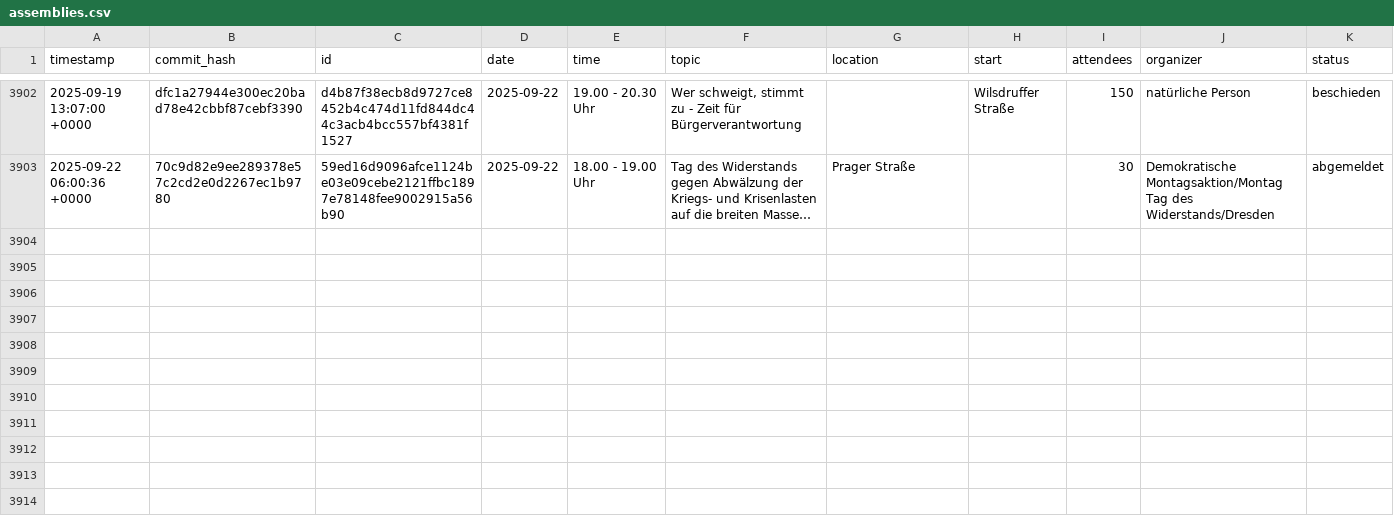
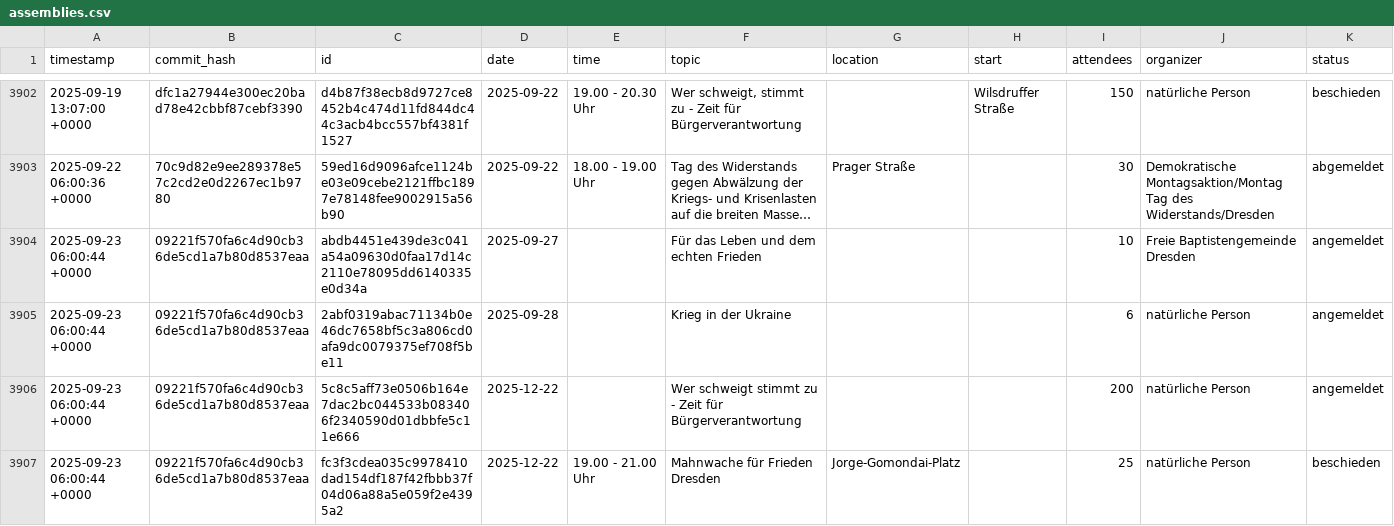
Before and after one commit to kiliankoe/versammlungen-in-dresden, a CSV file: assemblies.csv, drawn as a sheet; only a part is shown, gaps mark what is left out; long unchanged cells end in …; the diff names each change by its address in the sheet, - before the commit and + after, or states it on an @@ line.

```diff
--- a/assemblies.csv
+++ b/assemblies.csv
+row 3904: 2025-09-23 06:00:44 +0000 | 09221f570fa6c4d90cb36de5cd1a7b80d8537eaa | abdb4451e439de3c041a54a09630d0faa17d14c2110e78095dd6140335e0d34a | 2025-09-27 |  | Für das Leben und dem echten Frieden |  |  | 10 | Freie Baptistengemeinde Dresden | angemeldet
+row 3905: 2025-09-23 06:00:44 +0000 | 09221f570fa6c4d90cb36de5cd1a7b80d8537eaa | 2abf0319abac71134b0e46dc7658bf5c3a806cd0afa9dc0079375ef708f5be11 | 2025-09-28 |  | Krieg in der Ukraine |  |  | 6 | natürliche Person | angemeldet
+row 3906: 2025-09-23 06:00:44 +0000 | 09221f570fa6c4d90cb36de5cd1a7b80d8537eaa | 5c8c5aff73e0506b164e7dac2bc044533b083406f2340590d01dbbfe5c11e666 | 2025-12-22 |  | Wer schweigt stimmt zu - Zeit für Bürgerverantwortung |  |  | 200 | natürliche Person | angemeldet
+row 3907: 2025-09-23 06:00:44 +0000 | 09221f570fa6c4d90cb36de5cd1a7b80d8537eaa | fc3f3cdea035c9978410dad154df187f42fbbb37f04d06a88a5e059f2e4395a2 | 2025-12-22 | 19.00 - 21.00 Uhr | Mahnwache für Frieden Dresden | Jorge-Gomondai-Platz |  | 25 | natürliche Person | beschieden
```
